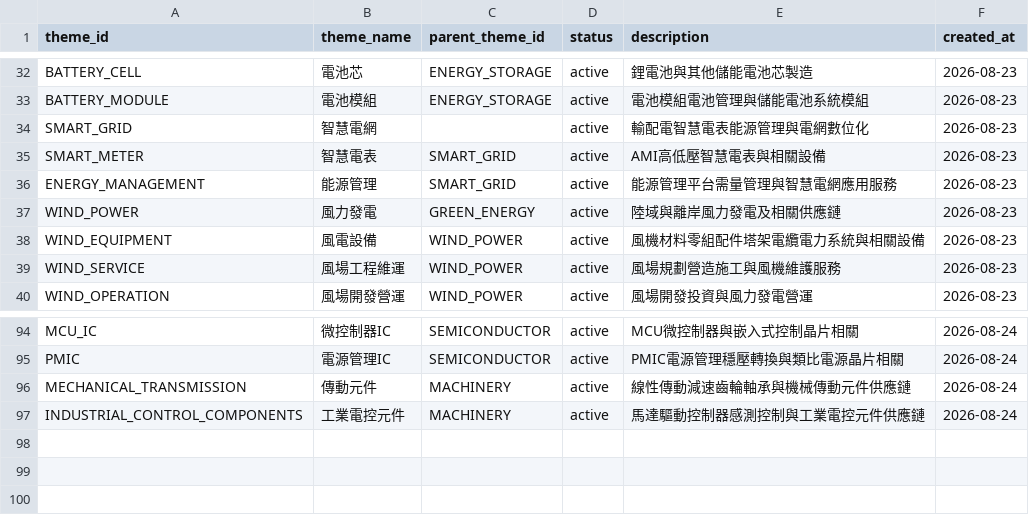
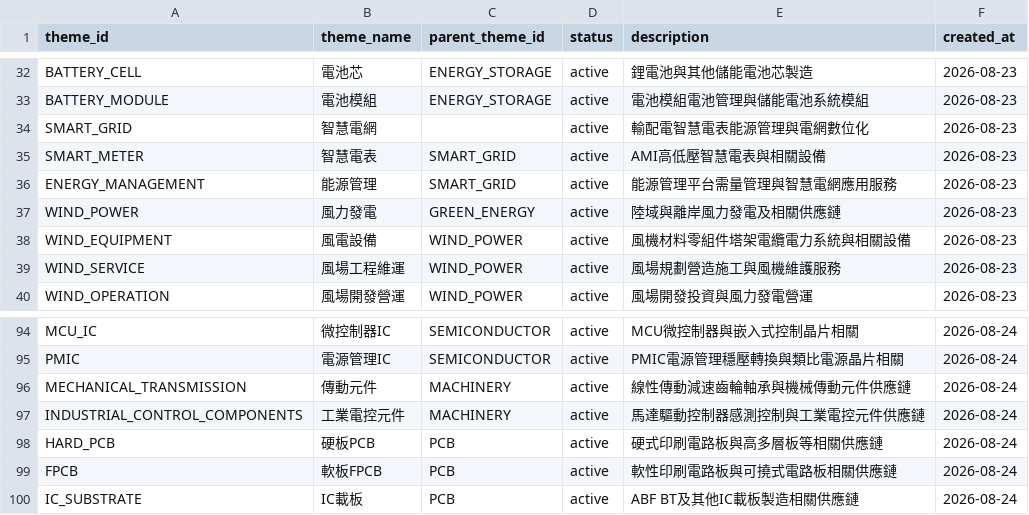
Before and after one commit to andryhappy0507-jpg/tw-stock-sector-radar, a CSV file: data/theme_master.csv, drawn as a sheet; only a part is shown, gaps mark what is left out.

Commit message:
Add high-confidence PCB subthemes

```diff
--- a/data/theme_master.csv
+++ b/data/theme_master.csv
@@ -37,3 +37,3 @@ ENERGY_MANAGEMENT,能源管理,SMART_GRID,active,能源管理平台需量管理
 WIND_POWER,風力發電,GREEN_ENERGY,active,陸域與離岸風力發電及相關供應鏈,2026-08-23
-WIND_EQUIPMENT,風電設備,WIND_POWER,active,風機材料零組配件塔架電纜電力系統與相關設備,2026-08-23
+WIND_EQUIPMENT,風電設備,WIND_POWER,active,風機材料零組件塔架電纜電力系統與相關設備,2026-08-23
 WIND_SERVICE,風場工程維運,WIND_POWER,active,風場規劃營造施工與風機維護服務,2026-08-23
@@ -97 +97,4 @@ MECHANICAL_TRANSMISSION,傳動元件,MACHINERY,active,線性傳動減速齒輪
 INDUSTRIAL_CONTROL_COMPONENTS,工業電控元件,MACHINERY,active,馬達驅動控制器感測控制與工業電控元件供應鏈,2026-08-24
+HARD_PCB,硬板PCB,PCB,active,硬式印刷電路板與高多層板等相關供應鏈,2026-08-24
+FPCB,軟板FPCB,PCB,active,軟性印刷電路板與可撓式電路板相關供應鏈,2026-08-24
+IC_SUBSTRATE,IC載板,PCB,active,ABF BT及其他IC載板製造相關供應鏈,2026-08-24
```
